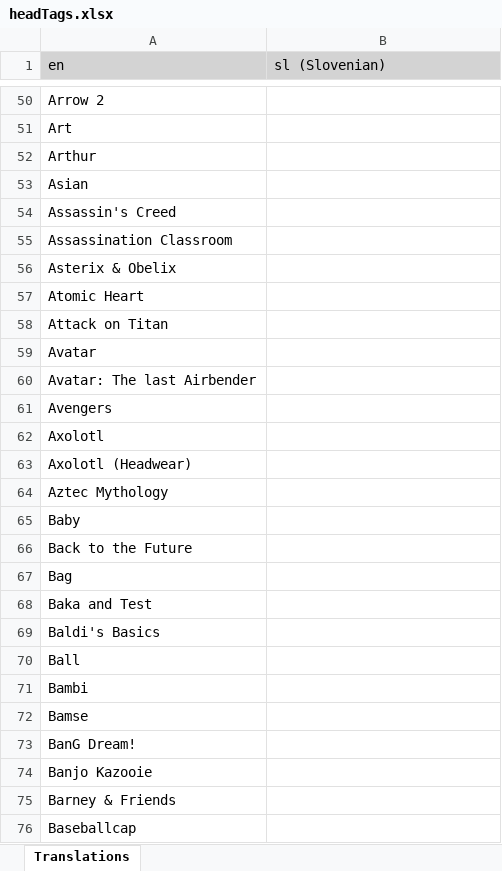
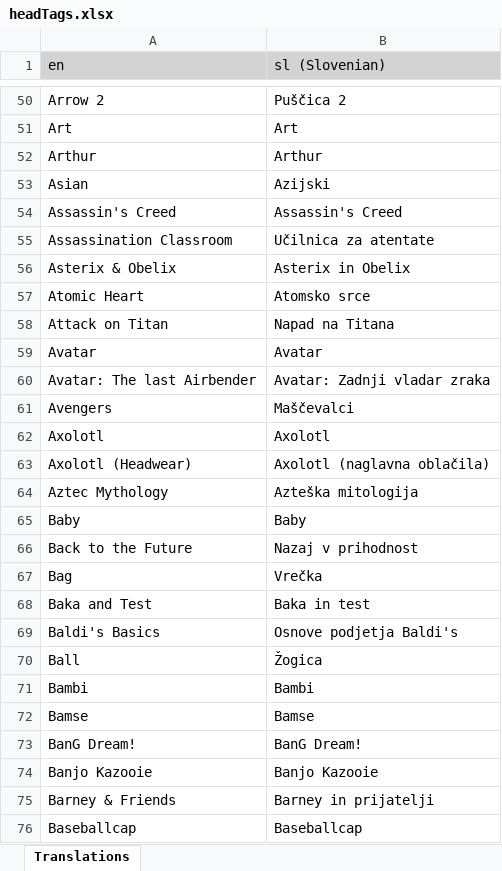
Before and after one commit to LordRazen/mchv2-translations-plugin, an Excel workbook: lang/sl/headTags.xlsx, sheet Translations, drawn as a sheet; only a part is shown, gaps mark what is left out; values as stored, in another font and other column widths than the file's, no borders; the diff covers the shown part only; the diff names each change by its address in the sheet, - before the commit and + after, or states it on an @@ line.

Commit message:
Update Translations

```diff
--- a/lang/sl/headTags.xlsx (sheet Translations)
+++ b/lang/sl/headTags.xlsx (sheet Translations)
-B50 (sl (Slovenian)): (empty)
+B50 (sl (Slovenian)): Puščica 2
-B51 (sl (Slovenian)): (empty)
+B51 (sl (Slovenian)): Art
-B52 (sl (Slovenian)): (empty)
+B52 (sl (Slovenian)): Arthur
-B53 (sl (Slovenian)): (empty)
+B53 (sl (Slovenian)): Azijski
-B54 (sl (Slovenian)): (empty)
+B54 (sl (Slovenian)): Assassin's Creed
-B55 (sl (Slovenian)): (empty)
+B55 (sl (Slovenian)): Učilnica za atentate
-B56 (sl (Slovenian)): (empty)
+B56 (sl (Slovenian)): Asterix in Obelix
-B57 (sl (Slovenian)): (empty)
+B57 (sl (Slovenian)): Atomsko srce
-B58 (sl (Slovenian)): (empty)
+B58 (sl (Slovenian)): Napad na Titana
-B59 (sl (Slovenian)): (empty)
+B59 (sl (Slovenian)): Avatar
-B60 (sl (Slovenian)): (empty)
+B60 (sl (Slovenian)): Avatar: Zadnji vladar zraka
-B61 (sl (Slovenian)): (empty)
+B61 (sl (Slovenian)): Maščevalci
-B62 (sl (Slovenian)): (empty)
+B62 (sl (Slovenian)): Axolotl
-B63 (sl (Slovenian)): (empty)
+B63 (sl (Slovenian)): Axolotl (naglavna oblačila)
-B64 (sl (Slovenian)): (empty)
+B64 (sl (Slovenian)): Azteška mitologija
-B65 (sl (Slovenian)): (empty)
+B65 (sl (Slovenian)): Baby
-B66 (sl (Slovenian)): (empty)
+B66 (sl (Slovenian)): Nazaj v prihodnost
-B67 (sl (Slovenian)): (empty)
+B67 (sl (Slovenian)): Vrečka
-B68 (sl (Slovenian)): (empty)
+B68 (sl (Slovenian)): Baka in test
-B69 (sl (Slovenian)): (empty)
+B69 (sl (Slovenian)): Osnove podjetja Baldi's
-B70 (sl (Slovenian)): (empty)
+B70 (sl (Slovenian)): Žogica
-B71 (sl (Slovenian)): (empty)
+B71 (sl (Slovenian)): Bambi
-B72 (sl (Slovenian)): (empty)
+B72 (sl (Slovenian)): Bamse
-B73 (sl (Slovenian)): (empty)
+B73 (sl (Slovenian)): BanG Dream!
-B74 (sl (Slovenian)): (empty)
+B74 (sl (Slovenian)): Banjo Kazooie
-B75 (sl (Slovenian)): (empty)
+B75 (sl (Slovenian)): Barney in prijatelji
-B76 (sl (Slovenian)): (empty)
+B76 (sl (Slovenian)): Baseballcap
```
Also changed, not shown: 1120 edited cells elsewhere in this sheet, lang/pl/headTags.xlsx, lang/tr/headTags.xlsx, 4 other files.
